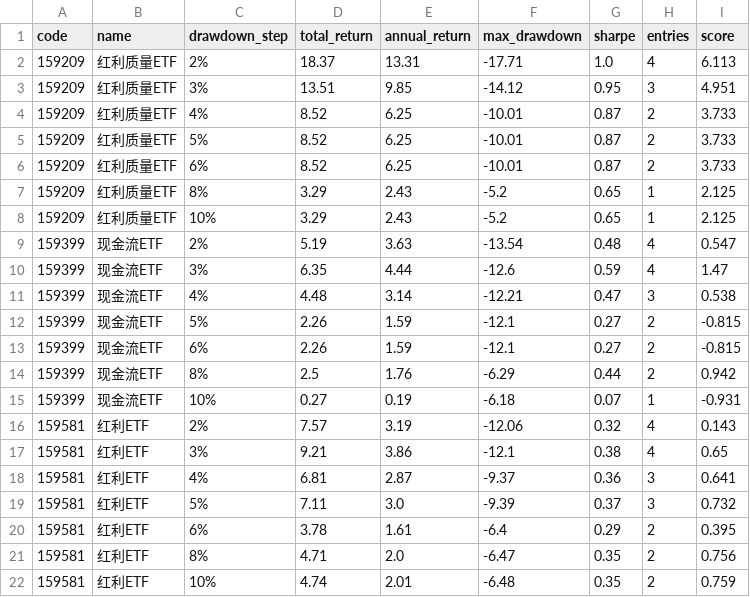
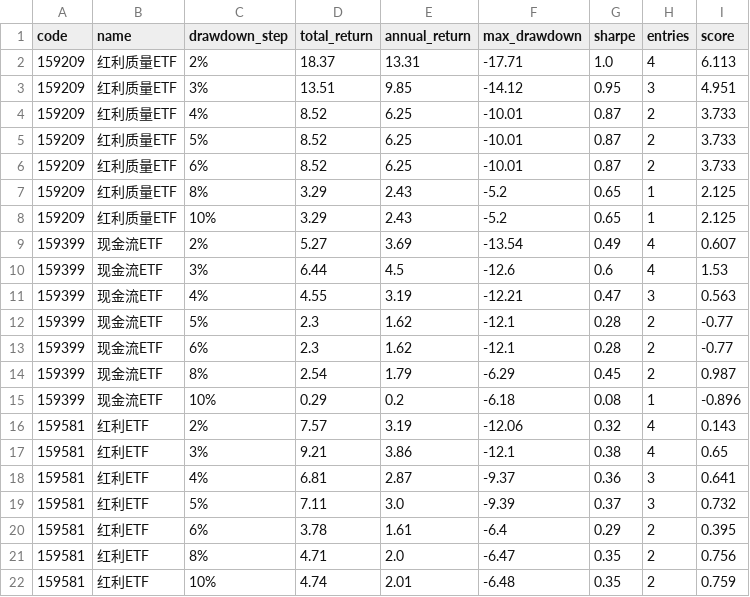
Before and after one commit to huming013-cyber/-quant-model, a CSV file: data/etf_v6_all_results.csv, drawn as a sheet.

```diff
--- a/data/etf_v6_all_results.csv
+++ b/data/etf_v6_all_results.csv
@@ -8,9 +8,9 @@
 159209,红利质量ETF,10%,3.29,2.43,-5.2,0.65,1,2.125
-159399,现金流ETF,2%,5.19,3.63,-13.54,0.48,4,0.547
-159399,现金流ETF,3%,6.35,4.44,-12.6,0.59,4,1.47
-159399,现金流ETF,4%,4.48,3.14,-12.21,0.47,3,0.538
-159399,现金流ETF,5%,2.26,1.59,-12.1,0.27,2,-0.815
-159399,现金流ETF,6%,2.26,1.59,-12.1,0.27,2,-0.815
-159399,现金流ETF,8%,2.5,1.76,-6.29,0.44,2,0.942
-159399,现金流ETF,10%,0.27,0.19,-6.18,0.07,1,-0.931
+159399,现金流ETF,2%,5.27,3.69,-13.54,0.49,4,0.607
+159399,现金流ETF,3%,6.44,4.5,-12.6,0.6,4,1.53
+159399,现金流ETF,4%,4.55,3.19,-12.21,0.47,3,0.563
+159399,现金流ETF,5%,2.3,1.62,-12.1,0.28,2,-0.77
+159399,现金流ETF,6%,2.3,1.62,-12.1,0.28,2,-0.77
+159399,现金流ETF,8%,2.54,1.79,-6.29,0.45,2,0.987
+159399,现金流ETF,10%,0.29,0.2,-6.18,0.08,1,-0.896
 159581,红利ETF,2%,7.57,3.19,-12.06,0.32,4,0.143
```
Also changed, not shown: data/etf_159399_signals.csv, data/etf_backtest_result.csv, 7 other files.
